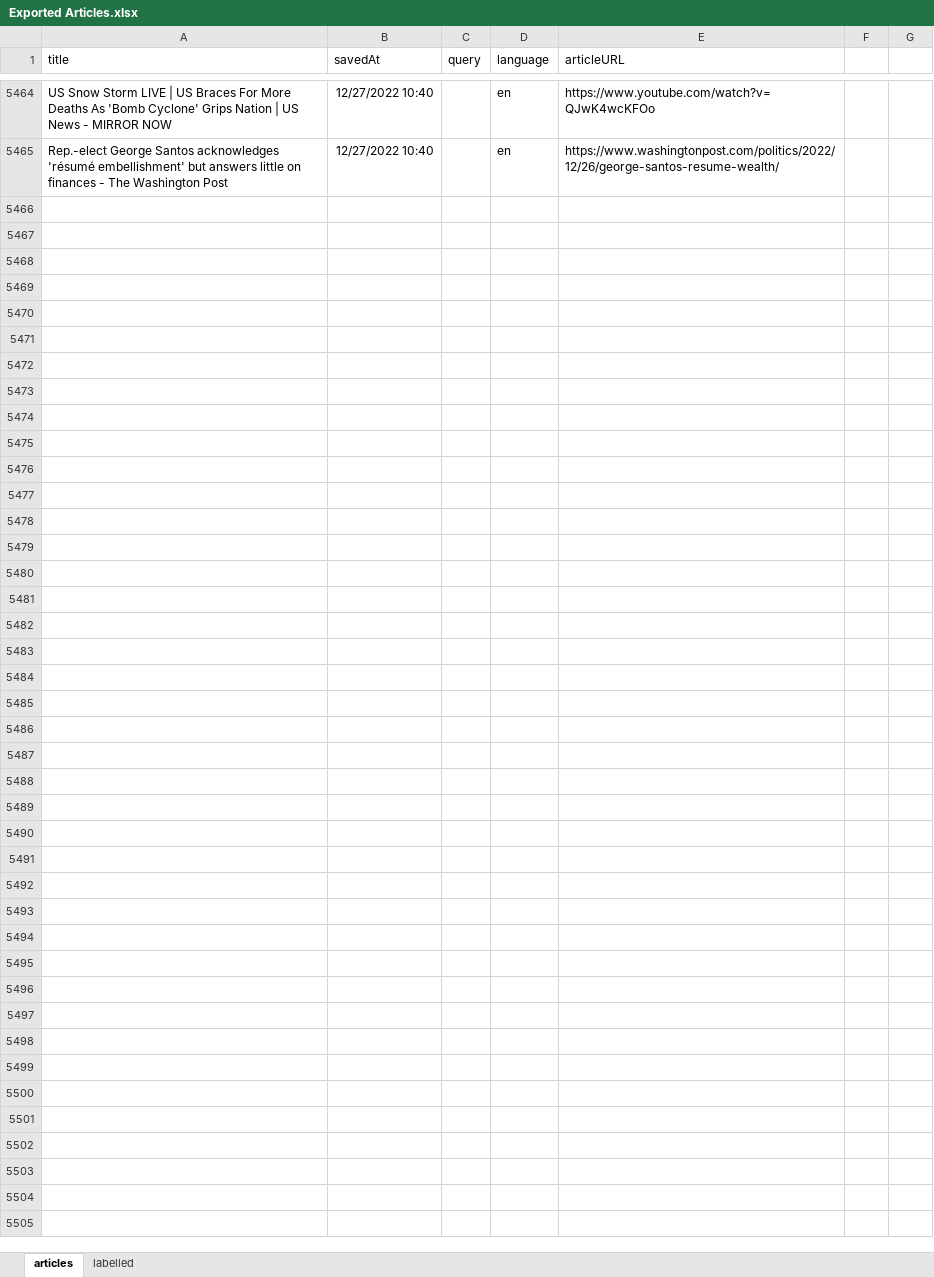
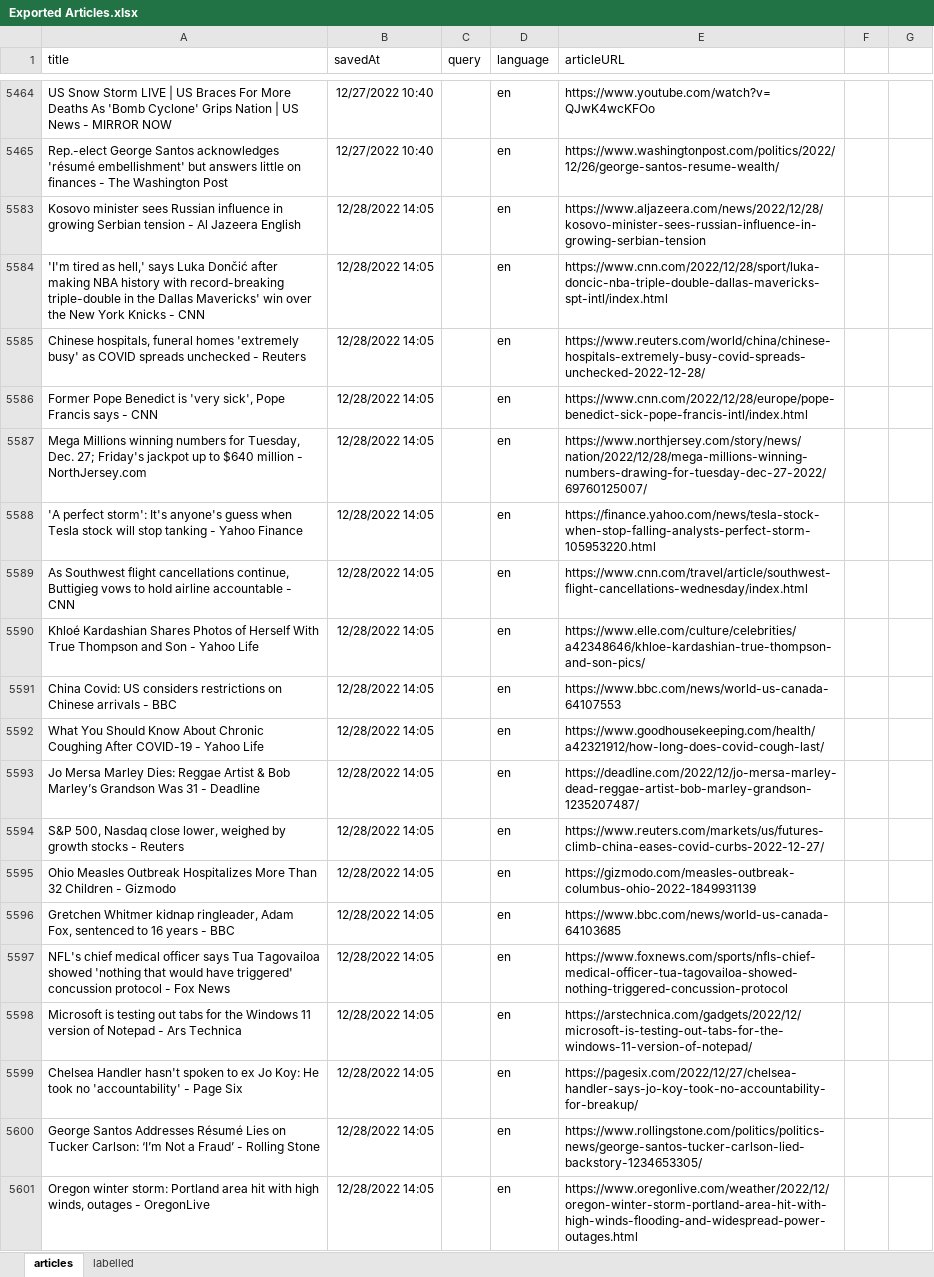
Before and after one commit to renesteeman/ScalableStance, an Excel workbook: Exported Articles.xlsx, sheet articles, drawn as a sheet; only a part is shown, gaps mark what is left out; values as stored, in another font and other column widths than the file's, no borders; table styles not drawn; the diff covers the shown part only; the diff names each change by its address in the sheet, - before the commit and + after, or states it on an @@ line.

```diff
--- a/Exported Articles.xlsx (sheet articles)
+++ b/Exported Articles.xlsx (sheet articles)
+row 5583: Kosovo minister sees Russian influence in growing Serbian tension - Al Jazeera English | 12/28/2022 14:05 |  | en | https://www.aljazeera.com/news/2022/12/28/kosovo-minister-sees-russian-influence-in-growing-serbian-tension
+row 5584: 'I'm tired as hell,' says Luka Dončić after making NBA history with record-breaking triple-double in the Dallas Mavericks' win over the New York Knicks - CNN | 12/28/2022 14:05 |  | en | https://www.cnn.com/2022/12/28/sport/luka-doncic-nba-triple-double-dallas-mavericks-spt-intl/index.html
+row 5585: Chinese hospitals, funeral homes 'extremely busy' as COVID spreads unchecked - Reuters | 12/28/2022 14:05 |  | en | https://www.reuters.com/world/china/chinese-hospitals-extremely-busy-covid-spreads-unchecked-2022-12-28/
+row 5586: Former Pope Benedict is 'very sick', Pope Francis says - CNN | 12/28/2022 14:05 |  | en | https://www.cnn.com/2022/12/28/europe/pope-benedict-sick-pope-francis-intl/index.html
+row 5587: Mega Millions winning numbers for Tuesday, Dec. 27; Friday's jackpot up to $640 million - NorthJersey.com | 12/28/2022 14:05 |  | en | https://www.northjersey.com/story/news/nation/2022/12/28/mega-millions-winning-numbers-drawing-for-tuesday-dec-27-2022/69760125007/
+row 5588: 'A perfect storm': It's anyone's guess when Tesla stock will stop tanking - Yahoo Finance | 12/28/2022 14:05 |  | en | https://finance.yahoo.com/news/tesla-stock-when-stop-falling-analysts-perfect-storm-105953220.html
+row 5589: As Southwest flight cancellations continue, Buttigieg vows to hold airline accountable - CNN | 12/28/2022 14:05 |  | en | https://www.cnn.com/travel/article/southwest-flight-cancellations-wednesday/index.html
+row 5590: Khloé Kardashian Shares Photos of Herself With True Thompson and Son - Yahoo Life | 12/28/2022 14:05 |  | en | https://www.elle.com/culture/celebrities/a42348646/khloe-kardashian-true-thompson-and-son-pics/
+row 5591: China Covid: US considers restrictions on Chinese arrivals - BBC | 12/28/2022 14:05 |  | en | https://www.bbc.com/news/world-us-canada-64107553
+row 5592: What You Should Know About Chronic Coughing After COVID-19 - Yahoo Life | 12/28/2022 14:05 |  | en | https://www.goodhousekeeping.com/health/a42321912/how-long-does-covid-cough-last/
+row 5593: Jo Mersa Marley Dies: Reggae Artist & Bob Marley’s Grandson Was 31 - Deadline | 12/28/2022 14:05 |  | en | https://deadline.com/2022/12/jo-mersa-marley-dead-reggae-artist-bob-marley-grandson-1235207487/
+row 5594: S&P 500, Nasdaq close lower, weighed by growth stocks - Reuters | 12/28/2022 14:05 |  | en | https://www.reuters.com/markets/us/futures-climb-china-eases-covid-curbs-2022-12-27/
+row 5595: Ohio Measles Outbreak Hospitalizes More Than 32 Children - Gizmodo | 12/28/2022 14:05 |  | en | https://gizmodo.com/measles-outbreak-columbus-ohio-2022-1849931139
+row 5596: Gretchen Whitmer kidnap ringleader, Adam Fox, sentenced to 16 years - BBC | 12/28/2022 14:05 |  | en | https://www.bbc.com/news/world-us-canada-64103685
+row 5597: NFL's chief medical officer says Tua Tagovailoa showed 'nothing that would have triggered' concussion protocol - Fox News | 12/28/2022 14:05 |  | en | https://www.foxnews.com/sports/nfls-chief-medical-officer-tua-tagovailoa-showed-nothing-triggered-concussion-protocol
+row 5598: Microsoft is testing out tabs for the Windows 11 version of Notepad - Ars Technica | 12/28/2022 14:05 |  | en | https://arstechnica.com/gadgets/2022/12/microsoft-is-testing-out-tabs-for-the-windows-11-version-of-notepad/
+row 5599: Chelsea Handler hasn't spoken to ex Jo Koy: He took no 'accountability' - Page Six | 12/28/2022 14:05 |  | en | https://pagesix.com/2022/12/27/chelsea-handler-says-jo-koy-took-no-accountability-for-breakup/
+row 5600: George Santos Addresses Résumé Lies on Tucker Carlson: ‘I’m Not a Fraud’ - Rolling Stone | 12/28/2022 14:05 |  | en | https://www.rollingstone.com/politics/politics-news/george-santos-tucker-carlson-lied-backstory-1234653305/
+row 5601: Oregon winter storm: Portland area hit with high winds, outages - OregonLive | 12/28/2022 14:05 |  | en | https://www.oregonlive.com/weather/2022/12/oregon-winter-storm-portland-area-hit-with-high-winds-flooding-and-widespread-power-outages.html
```
Also changed, not shown: 314 added rows and 1 edited cell elsewhere in this sheet, sheet labelled, hidden cells, 4 other files.
